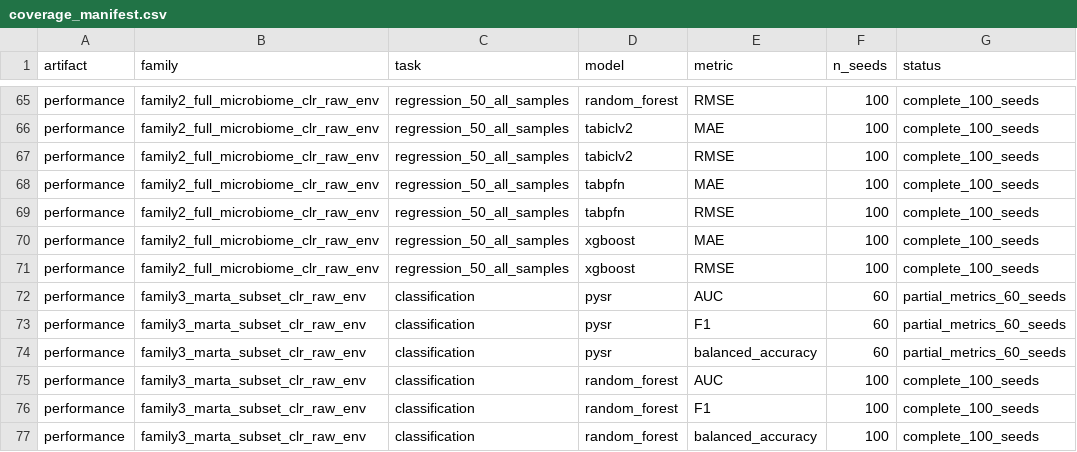
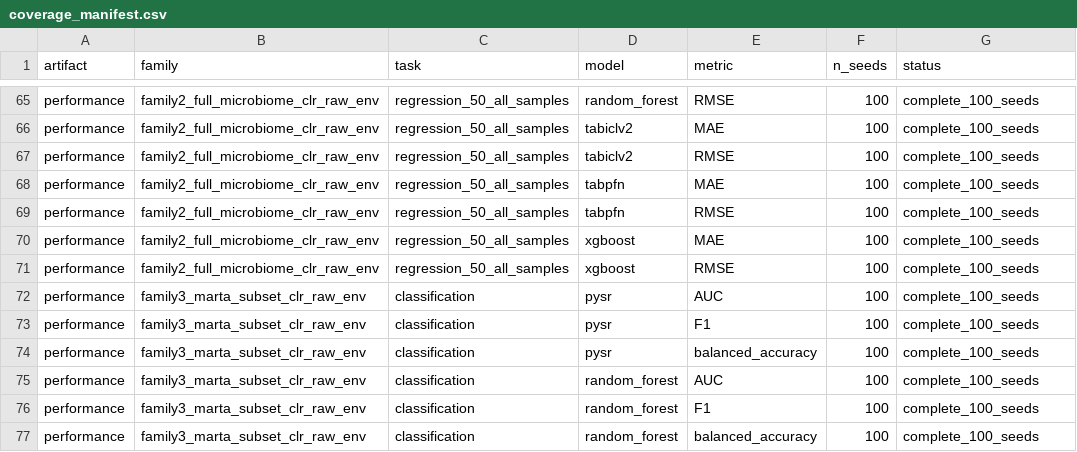
Before and after one commit to Inria-Chile/TFMs_Aspergillus, a CSV file: data/final/v3_100_replicas/manifests/coverage_manifest.csv, drawn as a sheet; only a part is shown, gaps mark what is left out.

Commit message:
Complete PySR subset CLR seed metrics

```diff
--- a/data/final/v3_100_replicas/manifests/coverage_manifest.csv
+++ b/data/final/v3_100_replicas/manifests/coverage_manifest.csv
@@ -71,5 +71,5 @@ performance,family2_full_microbiome_clr_raw_env,regression_50_all_samples,xgboos
 performance,family2_full_microbiome_clr_raw_env,regression_50_all_samples,xgboost,RMSE,100,complete_100_seeds
-performance,family3_marta_subset_clr_raw_env,classification,pysr,AUC,60,partial_metrics_60_seeds
-performance,family3_marta_subset_clr_raw_env,classification,pysr,F1,60,partial_metrics_60_seeds
-performance,family3_marta_subset_clr_raw_env,classification,pysr,balanced_accuracy,60,partial_metrics_60_seeds
+performance,family3_marta_subset_clr_raw_env,classification,pysr,AUC,100,complete_100_seeds
+performance,family3_marta_subset_clr_raw_env,classification,pysr,F1,100,complete_100_seeds
+performance,family3_marta_subset_clr_raw_env,classification,pysr,balanced_accuracy,100,complete_100_seeds
 performance,family3_marta_subset_clr_raw_env,classification,random_forest,AUC,100,complete_100_seeds
```
Also changed, not shown: 3 other files.
